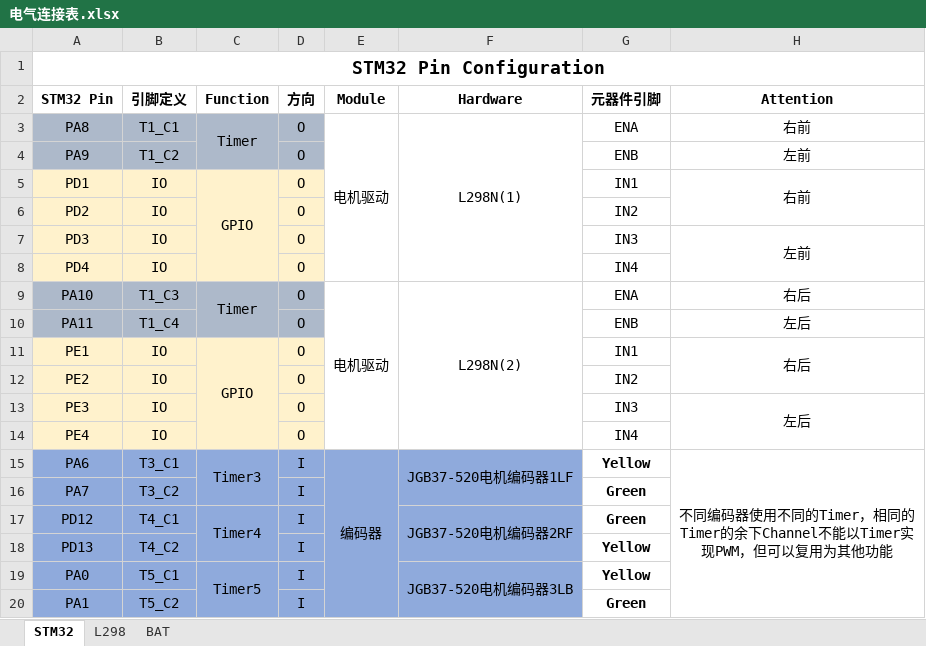
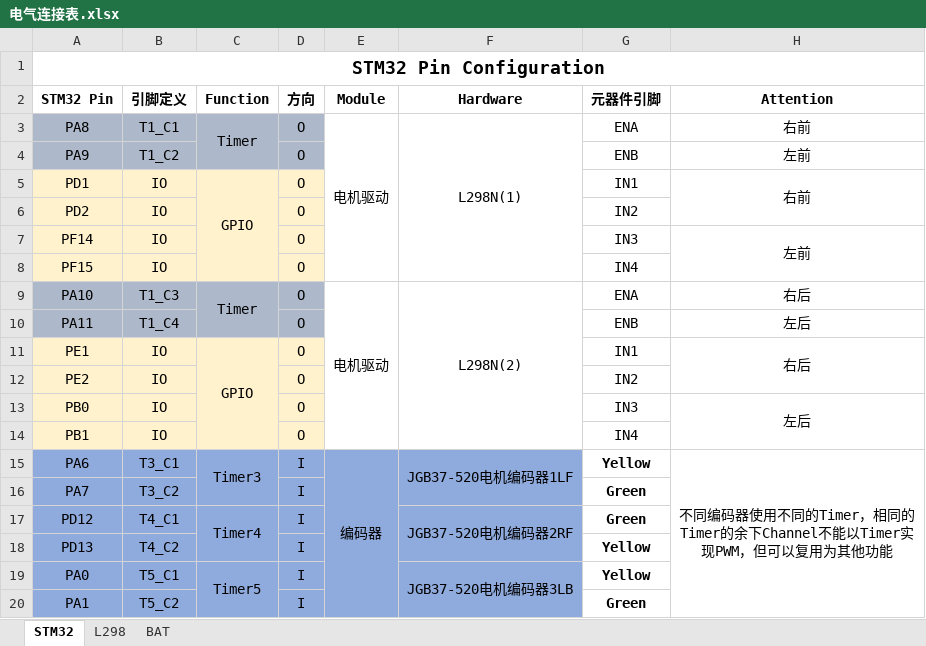
Before and after one commit to Kiwi-2025/AKS_CAR, an Excel workbook: 参考资料/电气连接表.xlsx, sheet STM32, drawn as a sheet; only a part is shown; values as stored, in another font and other column widths than the file's, no borders; the diff names each change by its address in the sheet, - before the commit and + after, or states it on an @@ line.

```diff
--- a/参考资料/电气连接表.xlsx (sheet STM32)
+++ b/参考资料/电气连接表.xlsx (sheet STM32)
-A7 (STM32 Pin): PD3
+A7 (STM32 Pin): PF14
-A8 (STM32 Pin): PD4
+A8 (STM32 Pin): PF15
-A13 (STM32 Pin): PE3
+A13 (STM32 Pin): PB0
-A14 (STM32 Pin): PE4
+A14 (STM32 Pin): PB1
```
Also changed, not shown: 6 other files.
